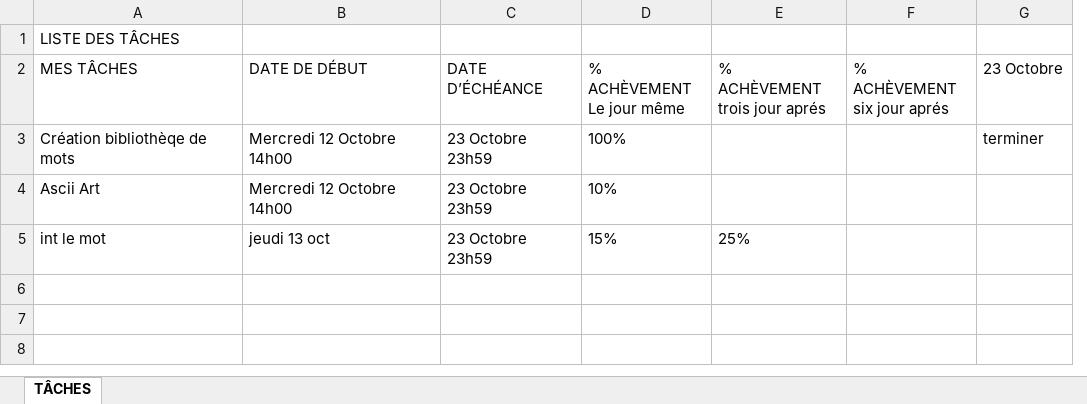
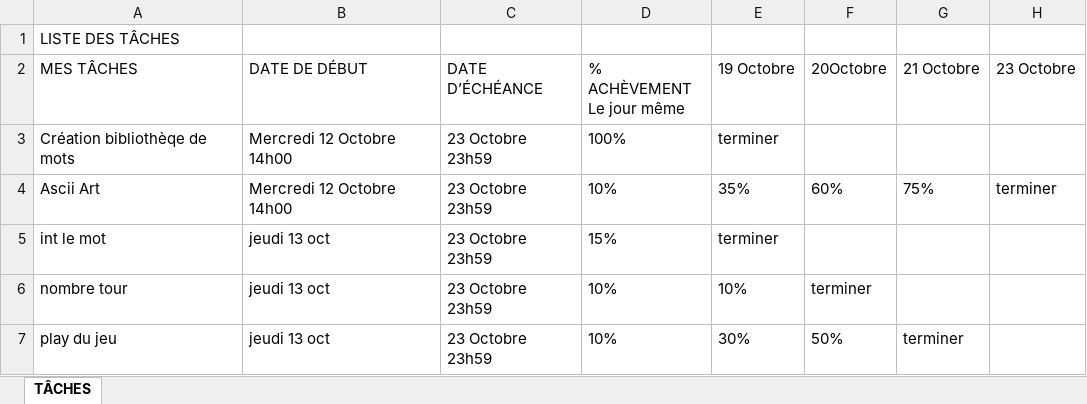
Before and after one commit to TomGarat/Garabedian-Plumecocq-Hangman-, an Excel workbook: doc/Suivi de mes tâches1 hangman.xlsx, sheet TÂCHES, drawn as a sheet; values as stored, in another font and other column widths than the file's, no borders; removed rows and columns are numbered as before the commit, all else as after; the diff names each change by its address in the sheet, - before the commit and + after, or states it on an @@ line.

Commit message:
add

```diff
--- a/doc/Suivi de mes tâches1 hangman.xlsx (sheet TÂCHES)
+++ b/doc/Suivi de mes tâches1 hangman.xlsx (sheet TÂCHES)
-column E (% ACHÈVEMENT trois jour aprés), row 5: 25%
-column F (% ACHÈVEMENT six jour aprés), empty
+column E (19 Octobre), rows 3-5: terminer | 35% | terminer
+column F (20Octobre), row 4: 60%
+column G (21 Octobre), row 4: 75%
-H3 (23 Octobre): terminer
+H3 (23 Octobre): (empty)
-H4 (23 Octobre): (empty)
+H4 (23 Octobre): terminer
+row 6: nombre tour | jeudi 13 oct | 23 Octobre 23h59 | 10% | 10% | terminer
+row 7: play du jeu | jeudi 13 oct | 23 Octobre 23h59 | 10% | 30% | 50% | terminer
```
